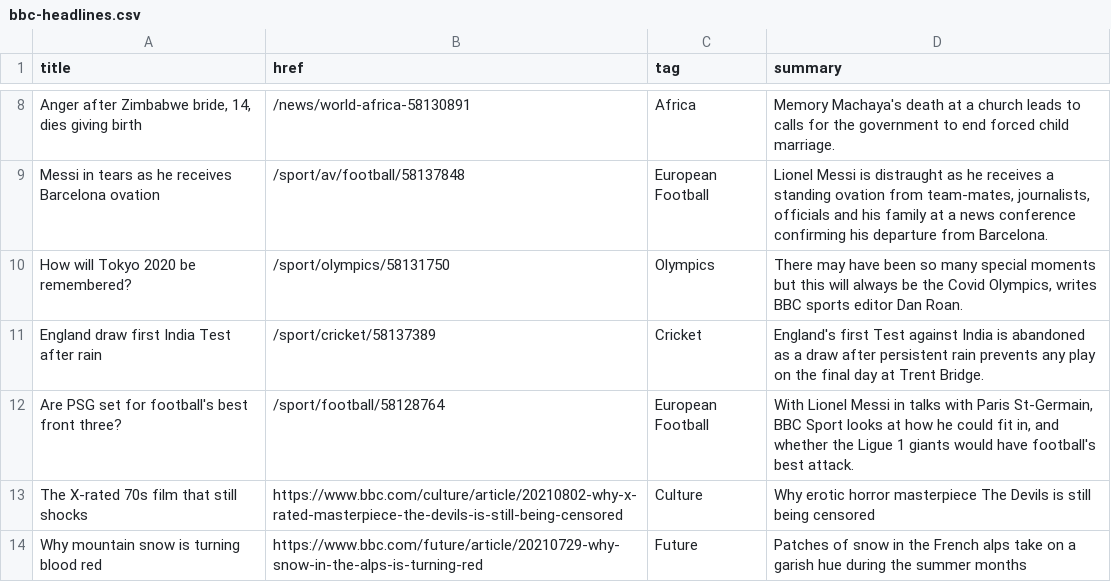
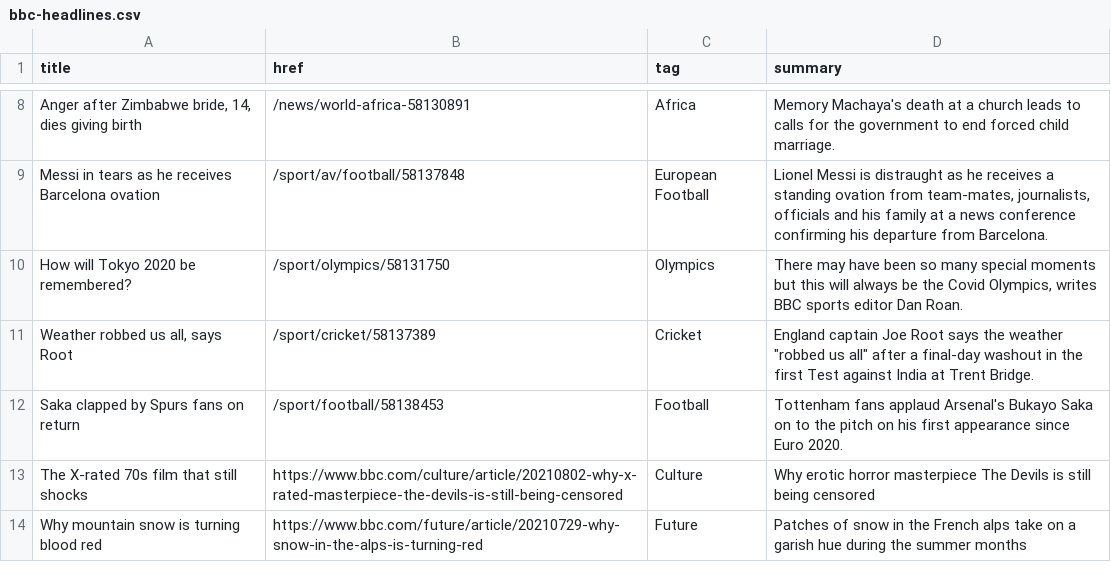
Before and after one commit to jsoma/autoscraper-history, a CSV file: bbc-headlines.csv, drawn as a sheet; only a part is shown, gaps mark what is left out.

```diff
--- a/bbc-headlines.csv
+++ b/bbc-headlines.csv
@@ -10,4 +10,4 @@ Messi in tears as he receives Barcelona ovation,/sport/av/football/58137848,Euro
 How will Tokyo 2020 be remembered?,/sport/olympics/58131750,Olympics,"There may have been so many special moments but this will always be the Covid Olympics, writes BBC sports editor Dan Roan."
-England draw first India Test after rain,/sport/cricket/58137389,Cricket,England's first Test against India is abandoned as a draw after persistent rain prevents any play on the final day at Trent Bridge.
-Are PSG set for football's best front three?,/sport/football/58128764,European Football,"With Lionel Messi in talks with Paris St-Germain, BBC Sport looks at how he could fit in, and whether the Ligue 1 giants would have football's best attack."
+"Weather robbed us all, says Root",/sport/cricket/58137389,Cricket,"England captain Joe Root says the weather ""robbed us all"" after a final-day washout in the first Test against India at Trent Bridge."
+Saka clapped by Spurs fans on return,/sport/football/58138453,Football,Tottenham fans applaud Arsenal's Bukayo Saka on to the pitch on his first appearance since Euro 2020.
 The X-rated 70s film that still shocks,https://www.bbc.com/culture/article/20210802-why-x-rated-masterpiece-the-devils-is-still-being-censored,Culture,Why erotic horror masterpiece The Devils is still being censored
```
